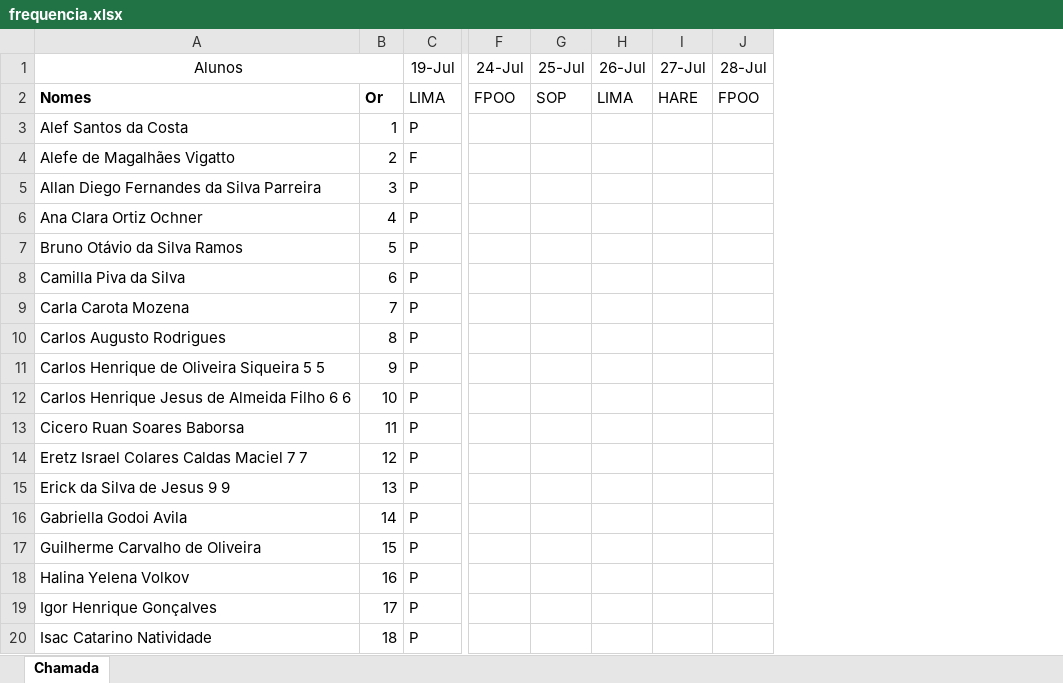
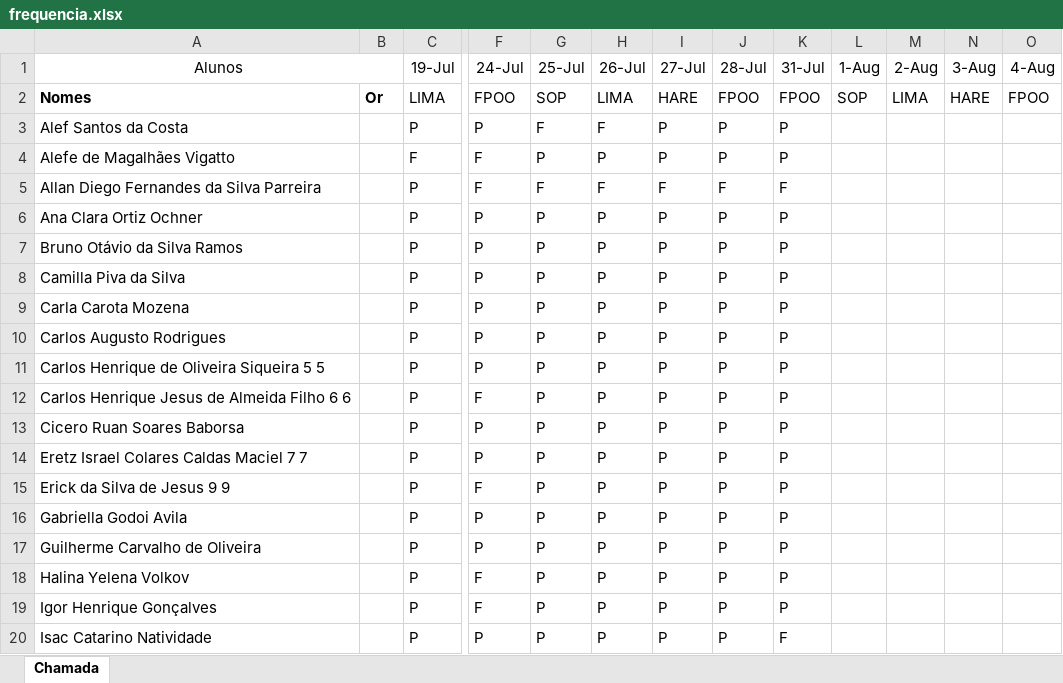
Before and after one commit to Kcioban/DSFork, an Excel workbook: 1des/frequencia.xlsx, sheet Chamada, drawn as a sheet; only a part is shown, gaps mark what is left out; values as stored, in another font and other column widths than the file's, no borders; conditional formats not drawn; removed rows and columns are numbered as before the commit, all else as after; the diff covers the shown part only; the diff names each change by its address in the sheet, - before the commit and + after, or states it on an @@ line.

Commit message:
frequencia

```diff
--- a/1des/frequencia.xlsx (sheet Chamada)
+++ b/1des/frequencia.xlsx (sheet Chamada)
-column B, rows 2-20: Or | 1 | 2 | 3 | 4 | 5 | 6 | 7 | 8 | 9 | 10 | 11 | 12 | 13 | 14 | 15 | 16 | 17 | 18
+column B, row 2: Or
+column K (31-Jul), rows 2-20: FPOO | P | P | F | P | P | P | P | P | P | P | P | P | P | P | P | P | P | F
+column L (1-Aug), row 2: SOP
+column M (2-Aug), row 2: LIMA
+column N (3-Aug), row 2: HARE
+column O (4-Aug), row 2: FPOO
-F3 (24-Jul): (empty)
+F3 (24-Jul): P
-G3 (25-Jul): (empty)
+G3 (25-Jul): F
-H3 (26-Jul): (empty)
+H3 (26-Jul): F
-I3:I4 (27-Jul): (empty)
+I3:I4 (27-Jul): P
-J3:J4 (28-Jul): (empty)
+J3:J4 (28-Jul): P
-F4:F5 (24-Jul): (empty)
+F4:F5 (24-Jul): F
-G4 (25-Jul): (empty)
+G4 (25-Jul): P
-H4 (26-Jul): (empty)
+H4 (26-Jul): P
-G5 (25-Jul): (empty)
+G5 (25-Jul): F
-H5 (26-Jul): (empty)
+H5 (26-Jul): F
-I5 (27-Jul): (empty)
+I5 (27-Jul): F
-J5 (28-Jul): (empty)
+J5 (28-Jul): F
-F6:F11 (24-Jul): (empty)
+F6:F11 (24-Jul): P
-G6:G20 (25-Jul): (empty)
+G6:G20 (25-Jul): P
-H6:H20 (26-Jul): (empty)
+H6:H20 (26-Jul): P
-I6:I20 (27-Jul): (empty)
+I6:I20 (27-Jul): P
-J6:J20 (28-Jul): (empty)
+J6:J20 (28-Jul): P
-F12 (24-Jul): (empty)
+F12 (24-Jul): F
-F13:F14 (24-Jul): (empty)
+F13:F14 (24-Jul): P
-F15 (24-Jul): (empty)
+F15 (24-Jul): F
-F16:F17 (24-Jul): (empty)
+F16:F17 (24-Jul): P
-F18:F19 (24-Jul): (empty)
+F18:F19 (24-Jul): F
-F20 (24-Jul): (empty)
+F20 (24-Jul): P
```
Also changed, not shown: 5 added rows, 110 edited cells and cell formats elsewhere in this sheet, 2 other files.
